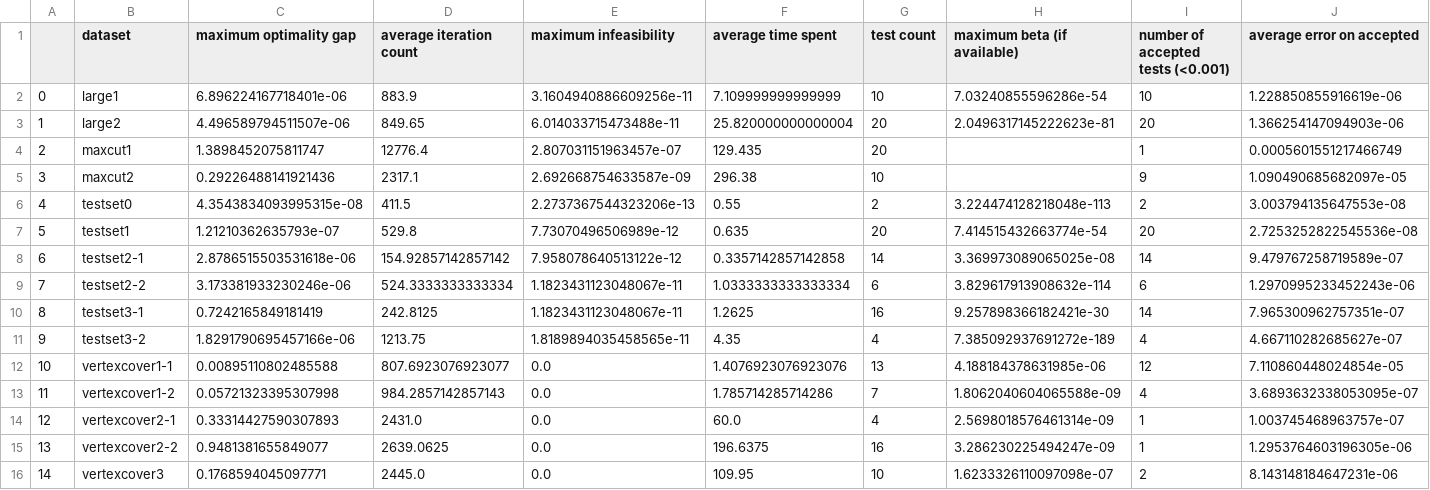
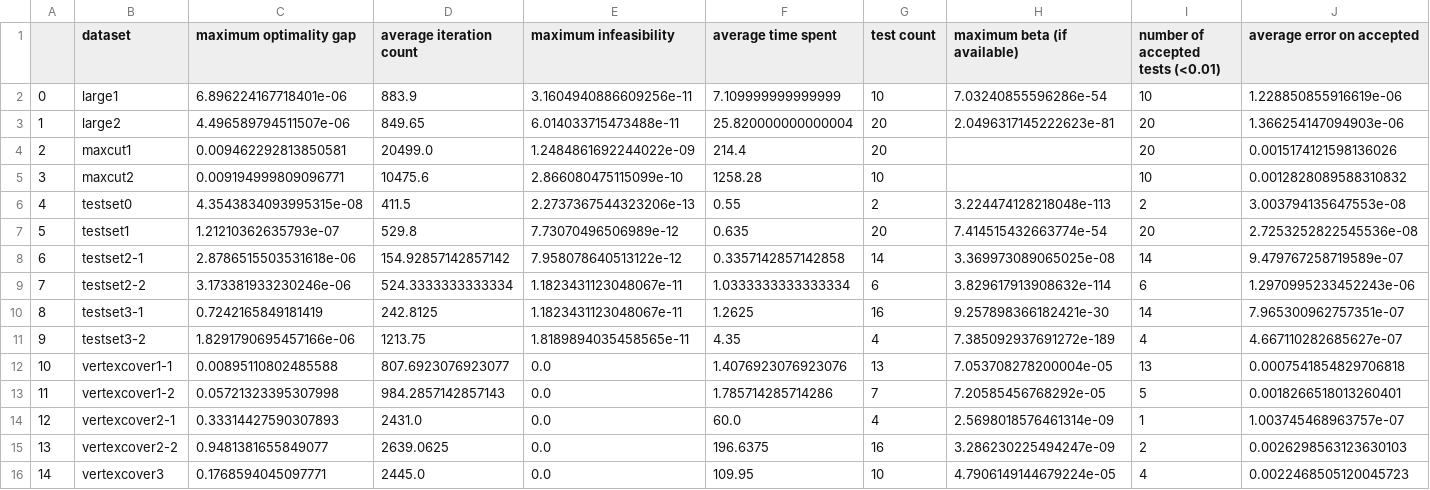
Before and after one commit to HamidrezaKmK/PhysarumSDPSolver, a CSV file: Prototype/summary-results.csv, drawn as a sheet.

Commit message:
maxcut2 results

```diff
--- a/Prototype/summary-results.csv
+++ b/Prototype/summary-results.csv
@@ -1,6 +1,6 @@
-,dataset,maximum optimality gap,average iteration count,maximum infeasibility,average time spent,test count,maximum beta (if available),number of accepted tests (<0.001),average error on accepted
+,dataset,maximum optimality gap,average iteration count,maximum infeasibility,average time spent,test count,maximum beta (if available),number of accepted tests (<0.01),average error on accepted
 0,large1,6.896224167718401e-06,883.9,3.1604940886609256e-11,7.109999999999999,10,7.03240855596286e-54,10,1.228850855916619e-06
 1,large2,4.496589794511507e-06,849.65,6.014033715473488e-11,25.820000000000004,20,2.0496317145222623e-81,20,1.366254147094903e-06
-2,maxcut1,1.3898452075811747,12776.4,2.807031151963457e-07,129.435,20,,1,0.0005601551217466749
-3,maxcut2,0.29226488141921436,2317.1,2.692668754633587e-09,296.38,10,,9,1.090490685682097e-05
+2,maxcut1,0.009462292813850581,20499.0,1.2484861692244022e-09,214.4,20,,20,0.0015174121598136026
+3,maxcut2,0.009194999809096771,10475.6,2.866080475115099e-10,1258.28,10,,10,0.0012828089588310832
 4,testset0,4.3543834093995315e-08,411.5,2.2737367544323206e-13,0.55,2,3.224474128218048e-113,2,3.003794135647553e-08
@@ -11,6 +11,6 @@
 9,testset3-2,1.8291790695457166e-06,1213.75,1.8189894035458565e-11,4.35,4,7.385092937691272e-189,4,4.667110282685627e-07
-10,vertexcover1-1,0.00895110802485588,807.6923076923077,0.0,1.4076923076923076,13,4.188184378631985e-06,12,7.110860448024854e-05
-11,vertexcover1-2,0.05721323395307998,984.2857142857143,0.0,1.785714285714286,7,1.8062040604065588e-09,4,3.6893632338053095e-07
+10,vertexcover1-1,0.00895110802485588,807.6923076923077,0.0,1.4076923076923076,13,7.053708278200004e-05,13,0.0007541854829706818
+11,vertexcover1-2,0.05721323395307998,984.2857142857143,0.0,1.785714285714286,7,7.20585456768292e-05,5,0.0018266518013260401
 12,vertexcover2-1,0.33314427590307893,2431.0,0.0,60.0,4,2.5698018576461314e-09,1,1.003745468963757e-07
-13,vertexcover2-2,0.9481381655849077,2639.0625,0.0,196.6375,16,3.286230225494247e-09,1,1.2953764603196305e-06
-14,vertexcover3,0.1768594045097771,2445.0,0.0,109.95,10,1.6233326110097098e-07,2,8.143148184647231e-06
+13,vertexcover2-2,0.9481381655849077,2639.0625,0.0,196.6375,16,3.286230225494247e-09,2,0.0026298563123630103
+14,vertexcover3,0.1768594045097771,2445.0,0.0,109.95,10,4.7906149144679224e-05,4,0.0022468505120045723
```
Also changed, not shown: 14 other files.
